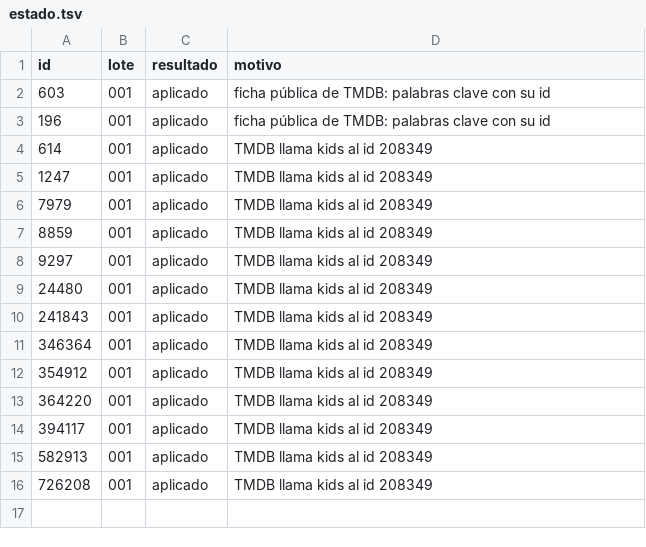
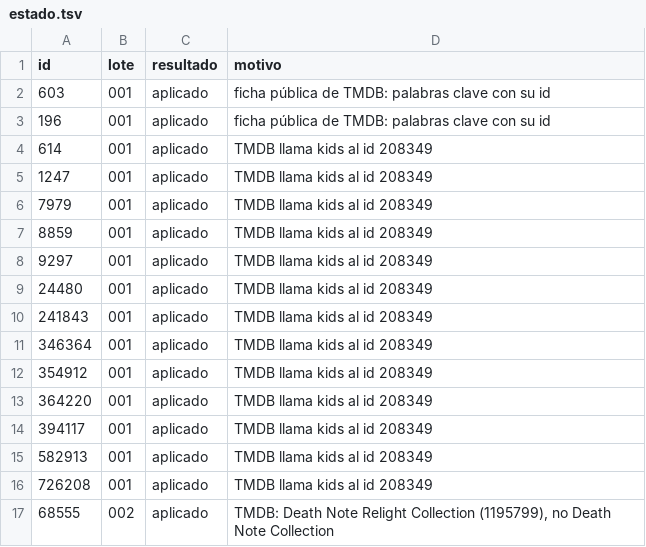
Before and after one commit to bigfito/elastiflix-reloaded, a TSV file: data-quality/cambios/WP-08/estado.tsv, drawn as a sheet.

```diff
--- a/data-quality/cambios/WP-08/estado.tsv
+++ b/data-quality/cambios/WP-08/estado.tsv
@@ -16 +16,2 @@ id	lote	resultado	motivo
 726208	001	aplicado	TMDB llama kids al id 208349
+68555	002	aplicado	TMDB: Death Note Relight Collection (1195799), no Death Note Collection
```
Also changed, not shown: 4 other files.
